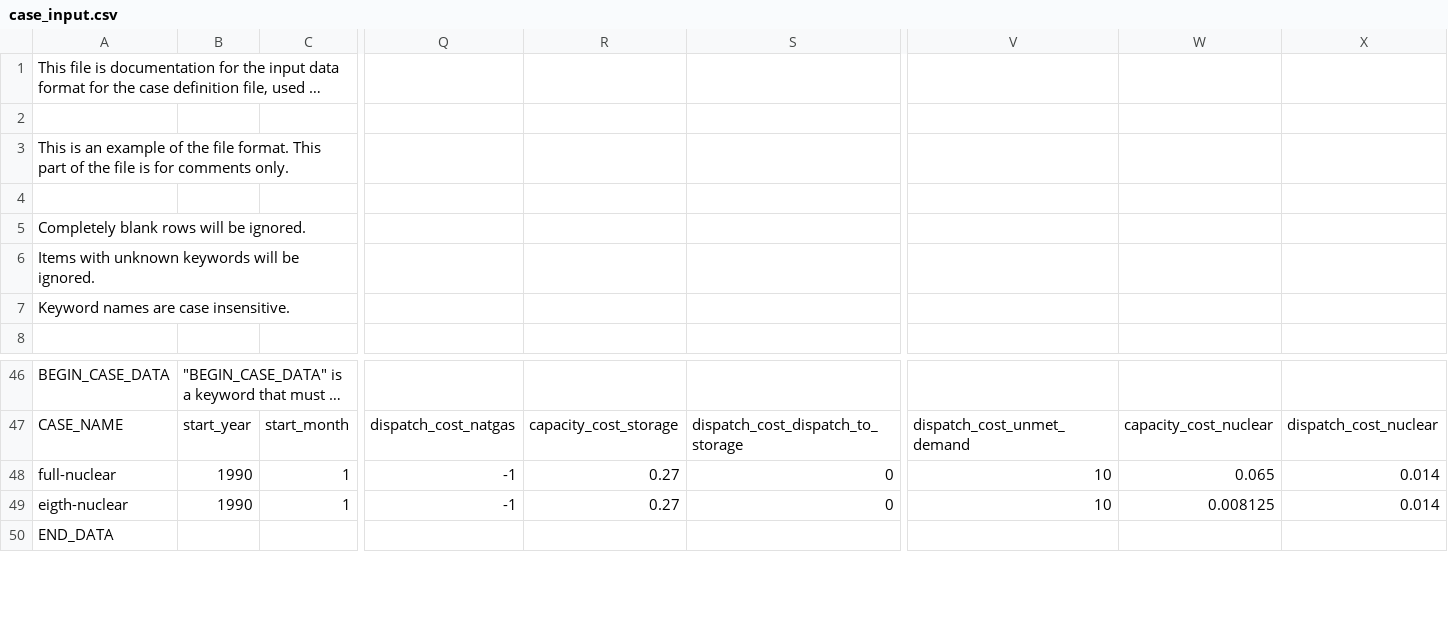
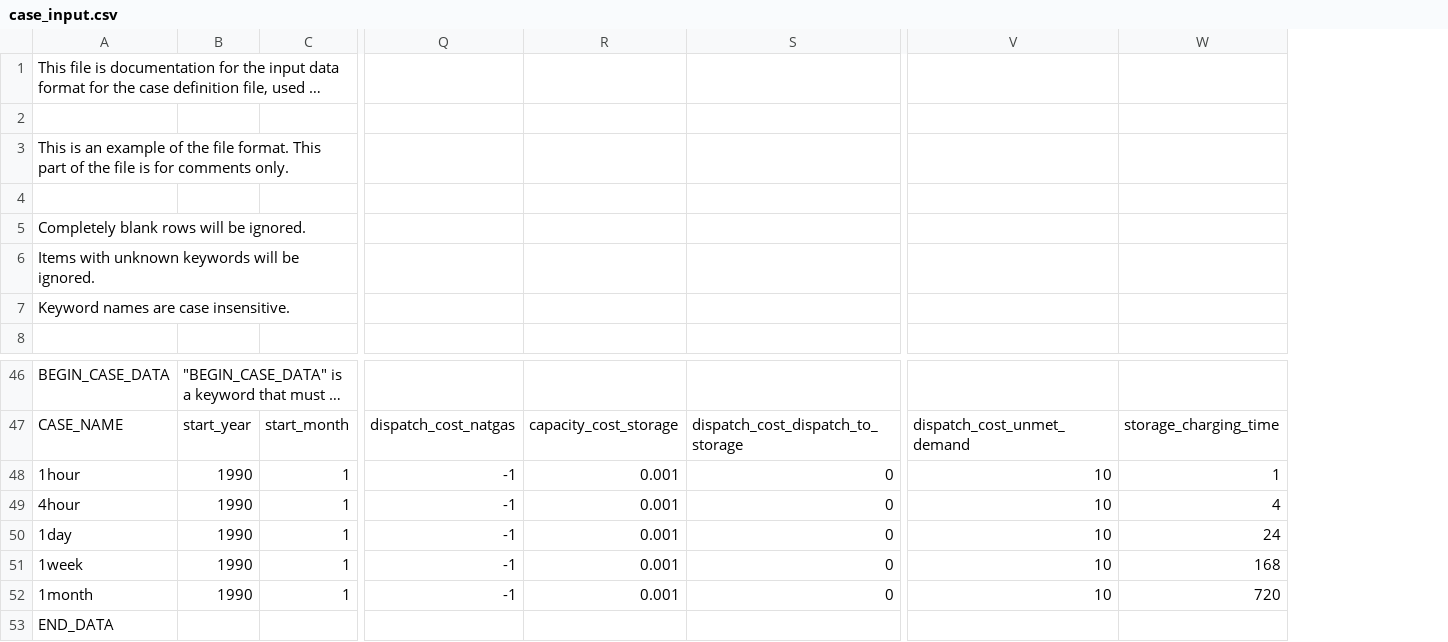
Before and after one commit to ClabEnergyProject/SEM-1, a CSV file: case_input.csv, drawn as a sheet; only a part is shown, gaps mark what is left out; long unchanged cells end in …; removed rows and columns are numbered as before the commit, all else as after; rows hold the shown columns only; the diff names each change by its address in the sheet, - before the commit and + after, or states it on an @@ line.

Commit message:
added STORAGE_CHARGING_TIME as constraint

```diff
--- a/case_input.csv
+++ b/case_input.csv
-column W, rows 47-49: capacity_cost_nuclear | 0.065 | 0.008125
-column X, rows 47-49: dispatch_cost_nuclear | 0.014 | 0.014
+column W, rows 47-49: storage_charging_time | 1 | 4
-A48: full-nuclear
+A48: 1hour
-R48:R49: 0.27
+R48:R49: 0.001
-A49: eigth-nuclear
+A49: 4hour
+row 50: 1day | 1990 | 1 | -1 | 0.001 | 0 | 10 | 24
+row 51: 1week | 1990 | 1 | -1 | 0.001 | 0 | 10 | 168
+row 52: 1month | 1990 | 1 | -1 | 0.001 | 0 | 10 | 720
```
Also changed, not shown: 3 other files.
